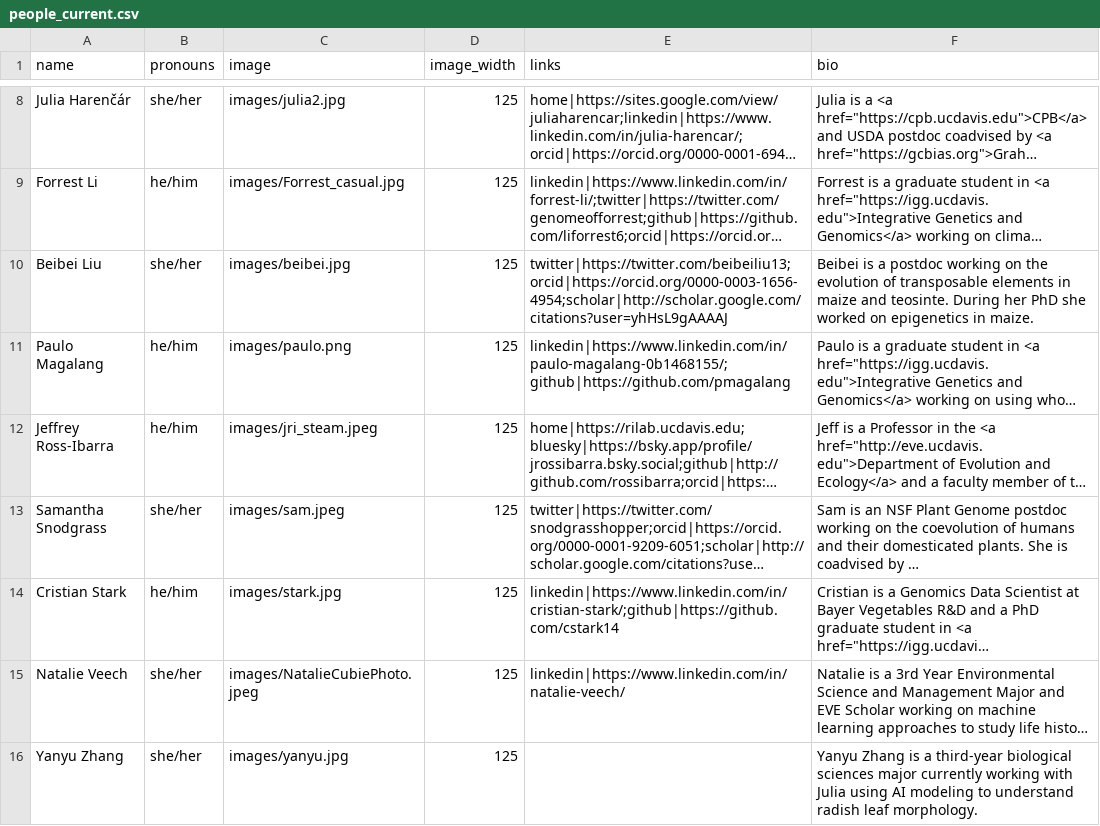
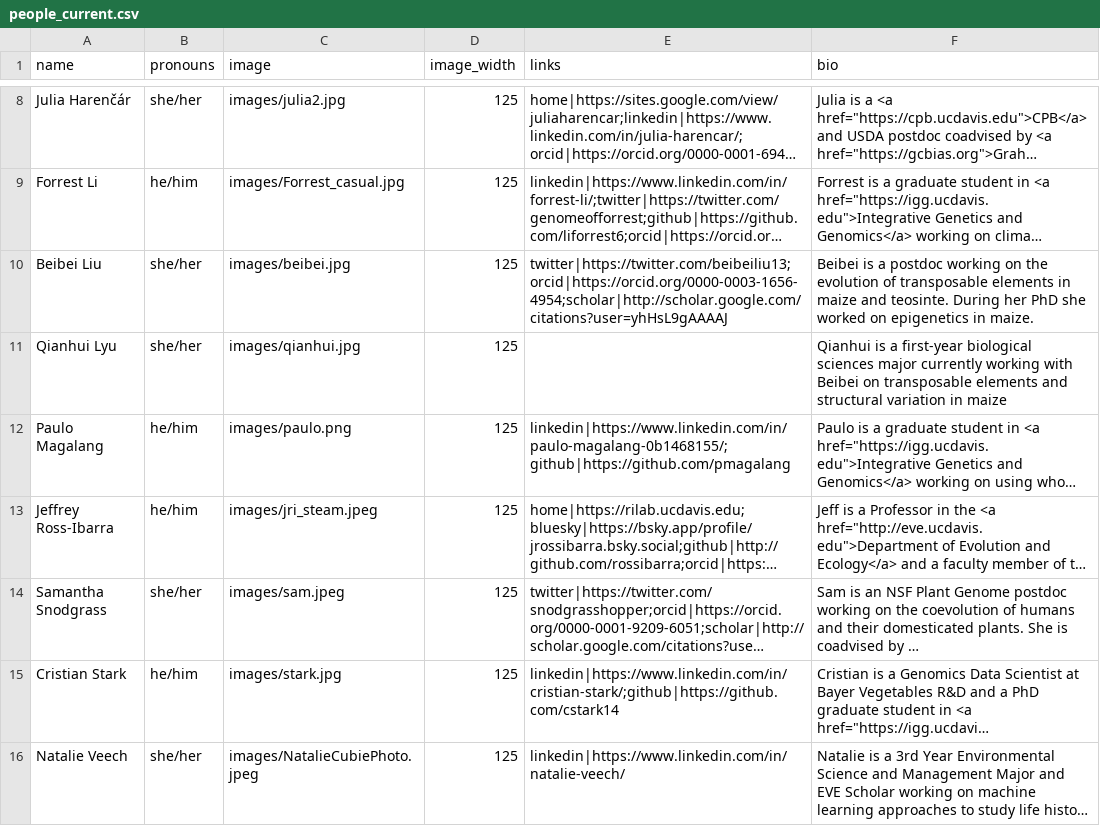
Before and after one commit to RILAB/rilab.github.io, a CSV file: data/people_current.csv, drawn as a sheet; only a part is shown, gaps mark what is left out; the shorter side is filled out with more unchanged rows; long unchanged cells end in …; the diff names each change by its address in the sheet, - before the commit and + after, or states it on an @@ line.

```diff
--- a/data/people_current.csv
+++ b/data/people_current.csv
+row 11: Qianhui Lyu | she/her | images/qianhui.jpg | 125 |  | Qianhui is a first-year biological sciences major currently working with Beibei on transposable elements and structural variation in maize
```
Also changed, not shown: 1 other file.
